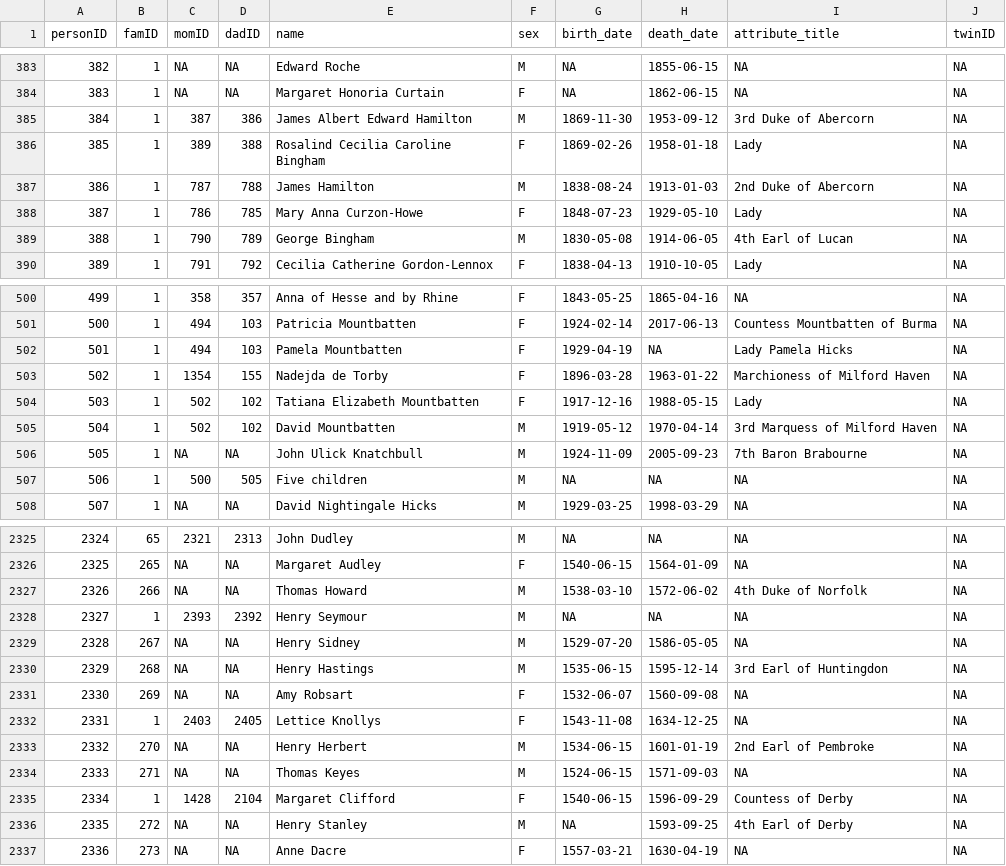
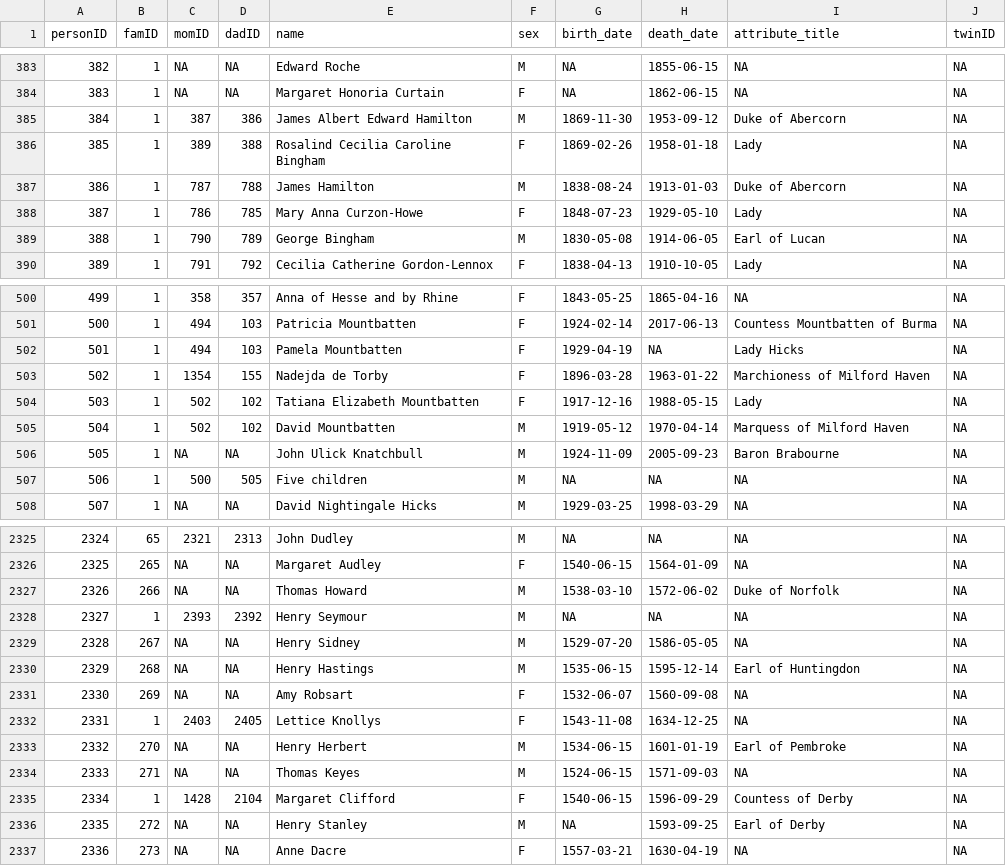
Before and after one commit to R-Computing-Lab/BGmisc, a CSV file: data-raw/royal92.csv, drawn as a sheet; only a part is shown, gaps mark what is left out; the diff covers the shown part only.

```diff
--- a/data-raw/royal92.csv
+++ b/data-raw/royal92.csv
@@ -384,7 +384,7 @@ personID,famID,momID,dadID,name,sex,birth_date,death_date,attribute_title,twinID
 383,1,NA,NA,Margaret Honoria Curtain,F,NA,1862-06-15,NA,NA
-384,1,387,386,James Albert Edward Hamilton,M,1869-11-30,1953-09-12,3rd Duke of Abercorn,NA
+384,1,387,386,James Albert Edward Hamilton,M,1869-11-30,1953-09-12,Duke of Abercorn,NA
 385,1,389,388,Rosalind Cecilia Caroline Bingham,F,1869-02-26,1958-01-18,Lady,NA
-386,1,787,788,James Hamilton,M,1838-08-24,1913-01-03,2nd Duke of Abercorn,NA
+386,1,787,788,James Hamilton,M,1838-08-24,1913-01-03,Duke of Abercorn,NA
 387,1,786,785,Mary Anna Curzon-Howe,F,1848-07-23,1929-05-10,Lady,NA
-388,1,790,789,George Bingham,M,1830-05-08,1914-06-05,4th Earl of Lucan,NA
+388,1,790,789,George Bingham,M,1830-05-08,1914-06-05,Earl of Lucan,NA
 389,1,791,792,Cecilia Catherine Gordon-Lennox,F,1838-04-13,1910-10-05,Lady,NA
@@ -501,7 +501,7 @@ personID,famID,momID,dadID,name,sex,birth_date,death_date,attribute_title,twinID
 500,1,494,103,Patricia Mountbatten,F,1924-02-14,2017-06-13,Countess Mountbatten of Burma,NA
-501,1,494,103,Pamela Mountbatten,F,1929-04-19,NA,Lady Pamela Hicks,NA
+501,1,494,103,Pamela Mountbatten,F,1929-04-19,NA,Lady Hicks,NA
 502,1,1354,155,Nadejda de Torby,F,1896-03-28,1963-01-22,Marchioness of Milford Haven,NA
 503,1,502,102,Tatiana Elizabeth Mountbatten,F,1917-12-16,1988-05-15,Lady,NA
-504,1,502,102,David Mountbatten,M,1919-05-12,1970-04-14,3rd Marquess of Milford Haven,NA
-505,1,NA,NA,John Ulick Knatchbull,M,1924-11-09,2005-09-23,7th Baron Brabourne,NA
+504,1,502,102,David Mountbatten,M,1919-05-12,1970-04-14,Marquess of Milford Haven,NA
+505,1,NA,NA,John Ulick Knatchbull,M,1924-11-09,2005-09-23,Baron Brabourne,NA
 506,1,500,505,Five children,M,NA,NA,NA,NA
@@ -2326,12 +2326,12 @@ personID,famID,momID,dadID,name,sex,birth_date,death_date,attribute_title,twinID
 2325,265,NA,NA,Margaret Audley,F,1540-06-15,1564-01-09,NA,NA
-2326,266,NA,NA,Thomas Howard,M,1538-03-10,1572-06-02,4th Duke of Norfolk,NA
+2326,266,NA,NA,Thomas Howard,M,1538-03-10,1572-06-02,Duke of Norfolk,NA
 2327,1,2393,2392,Henry Seymour,M,NA,NA,NA,NA
 2328,267,NA,NA,Henry Sidney,M,1529-07-20,1586-05-05,NA,NA
-2329,268,NA,NA,Henry Hastings,M,1535-06-15,1595-12-14,3rd Earl of Huntingdon,NA
+2329,268,NA,NA,Henry Hastings,M,1535-06-15,1595-12-14,Earl of Huntingdon,NA
 2330,269,NA,NA,Amy Robsart,F,1532-06-07,1560-09-08,NA,NA
 2331,1,2403,2405,Lettice Knollys,F,1543-11-08,1634-12-25,NA,NA
-2332,270,NA,NA,Henry Herbert,M,1534-06-15,1601-01-19,2nd Earl of Pembroke,NA
+2332,270,NA,NA,Henry Herbert,M,1534-06-15,1601-01-19,Earl of Pembroke,NA
 2333,271,NA,NA,Thomas Keyes,M,1524-06-15,1571-09-03,NA,NA
 2334,1,1428,2104,Margaret Clifford,F,1540-06-15,1596-09-29,Countess of Derby,NA
-2335,272,NA,NA,Henry Stanley,M,NA,1593-09-25,4th Earl of Derby,NA
+2335,272,NA,NA,Henry Stanley,M,NA,1593-09-25,Earl of Derby,NA
 2336,273,NA,NA,Anne Dacre,F,1557-03-21,1630-04-19,NA,NA
```
Also changed, not shown: 76 edited cells elsewhere in this file, 2 other files.
